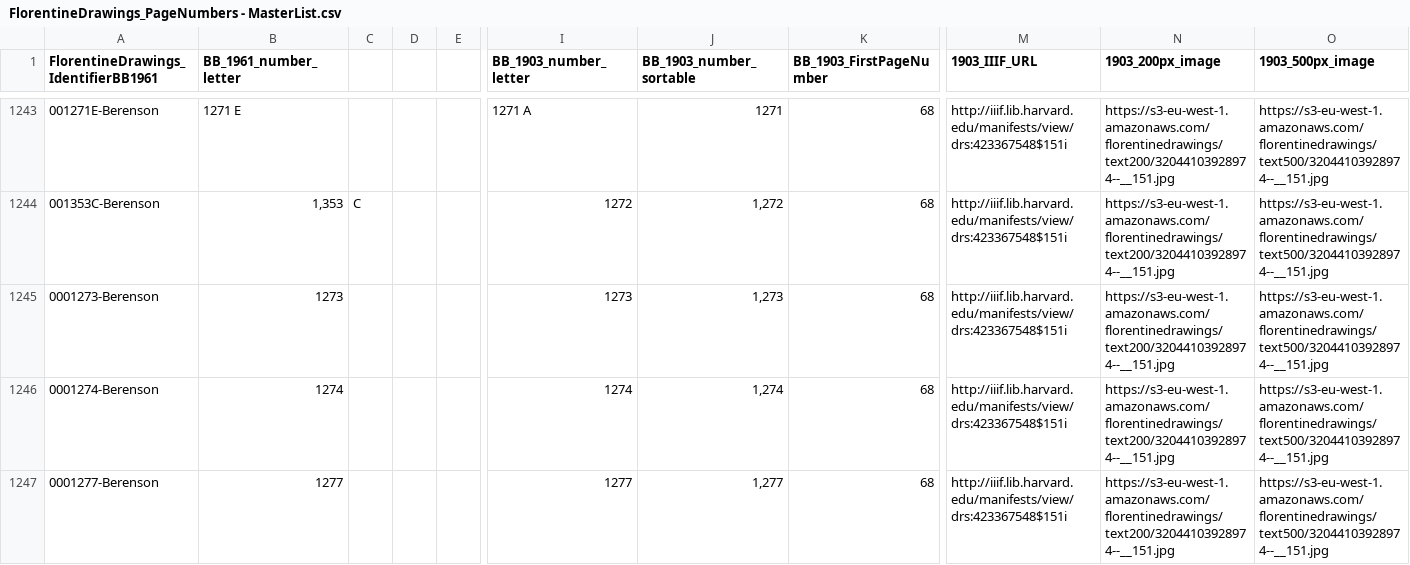
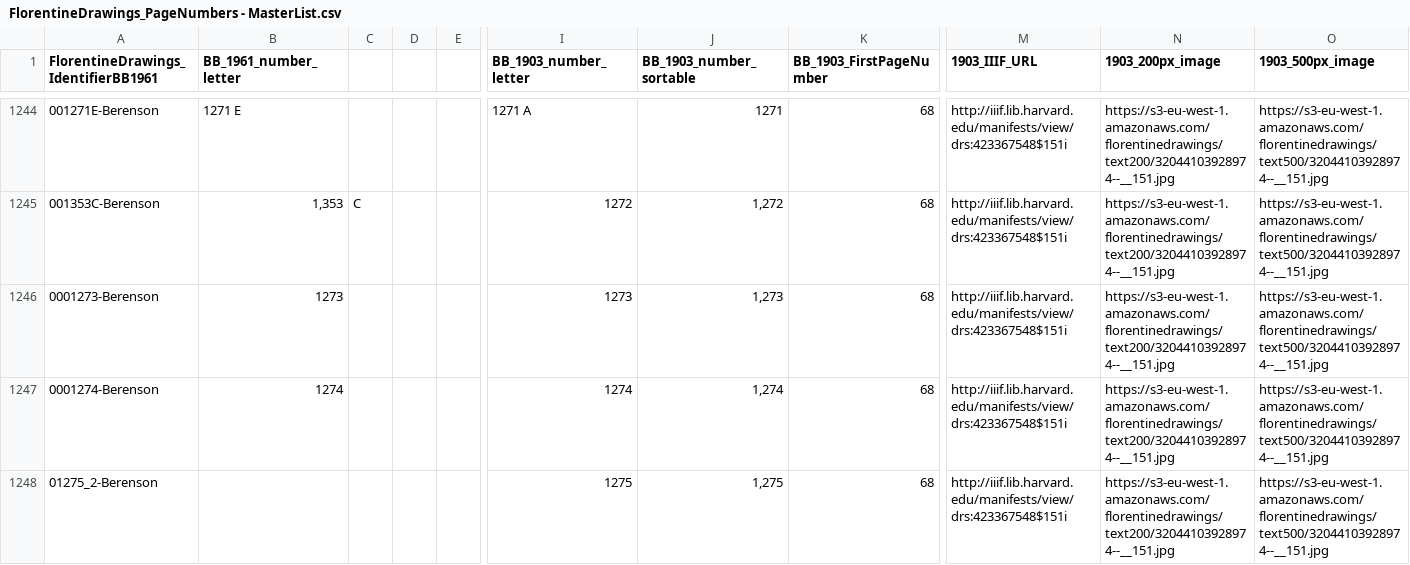
Before and after one commit to aprovo/FlorentineDrawings, a CSV file: FlorentineDrawings_PageNumbers - MasterList.csv, drawn as a sheet; only a part is shown, gaps mark what is left out; the shorter side is filled out with more unchanged rows; rows hold the shown columns only; the diff covers the shown part only; the diff names each change by its address in the sheet, - before the commit and + after, or states it on an @@ line.

```diff
--- a/FlorentineDrawings_PageNumbers - MasterList.csv
+++ b/FlorentineDrawings_PageNumbers - MasterList.csv
+row 1248: 01275_2-Berenson |  |  |  |  | 1275 | 1,275 | 68 | http://iiif.lib.harvard.edu/manifests/view/drs:423367548$151i | https://s3-eu-west-1.amazonaws.com/florentinedrawings/text200/32044103928974--__151.jpg | https://s3-eu-west-1.amazonaws.com/florentinedrawings/text500/32044103928974--__151.jpg
```
Also changed, not shown: 4 added rows elsewhere in this file, FlorentineDrawings_1903_PlateNumbers - Sheet1.csv, 32 other files.
